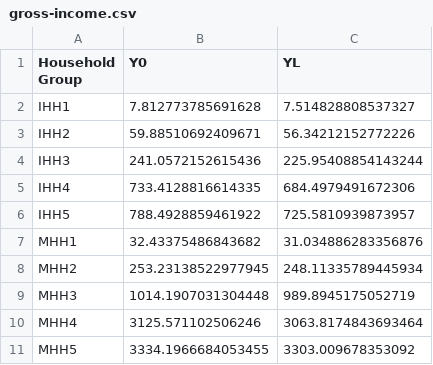
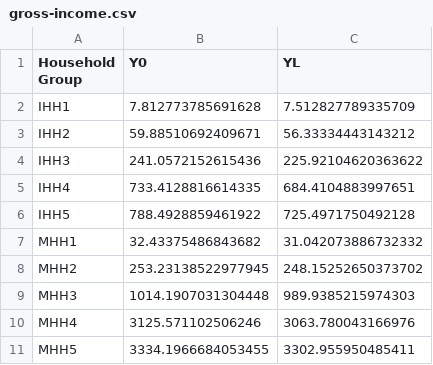
Before and after one commit to lutao11/Share, a CSV file: Galveston_2019_Nonethnic_CGE_Model/gross-income.csv, drawn as a sheet.

```diff
--- a/Galveston_2019_Nonethnic_CGE_Model/gross-income.csv
+++ b/Galveston_2019_Nonethnic_CGE_Model/gross-income.csv
@@ -1,11 +1,11 @@
 Household Group,Y0,YL
-IHH1,7.812773785691628,7.514828808537327
-IHH2,59.88510692409671,56.34212152772226
-IHH3,241.0572152615436,225.95408854143244
-IHH4,733.4128816614335,684.4979491672306
-IHH5,788.4928859461922,725.5810939873957
-MHH1,32.43375486843682,31.034886283356876
-MHH2,253.23138522977945,248.11335789445934
-MHH3,1014.1907031304448,989.8945175052719
-MHH4,3125.571102506246,3063.8174843693464
-MHH5,3334.1966684053455,3303.009678353092
+IHH1,7.812773785691628,7.512827789335709
+IHH2,59.88510692409671,56.33334443143212
+IHH3,241.0572152615436,225.92104620363622
+IHH4,733.4128816614335,684.4104883997651
+IHH5,788.4928859461922,725.4971750492128
+MHH1,32.43375486843682,31.042073886732332
+MHH2,253.23138522977945,248.15252650373702
+MHH3,1014.1907031304448,989.9385215974303
+MHH4,3125.571102506246,3063.780043166976
+MHH5,3334.1966684053455,3302.955950485411
```
Also changed, not shown: Galveston_2019_Nonethnic_CGE_Model/domestic-supply.csv, Galveston_2019_Nonethnic_CGE_Model/galveston/galveston_data/sector_shocks.csv, 2 other files.
